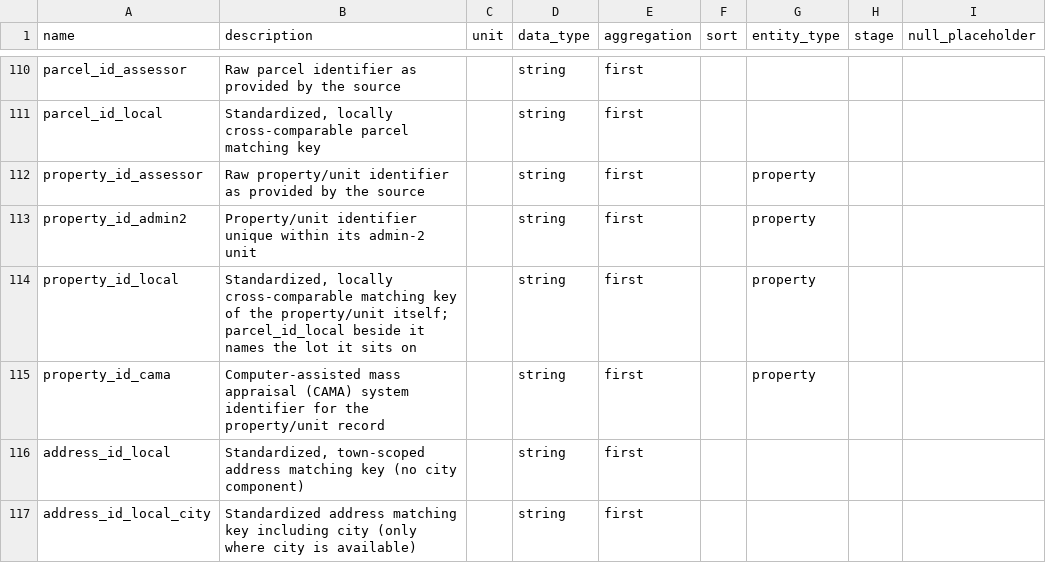
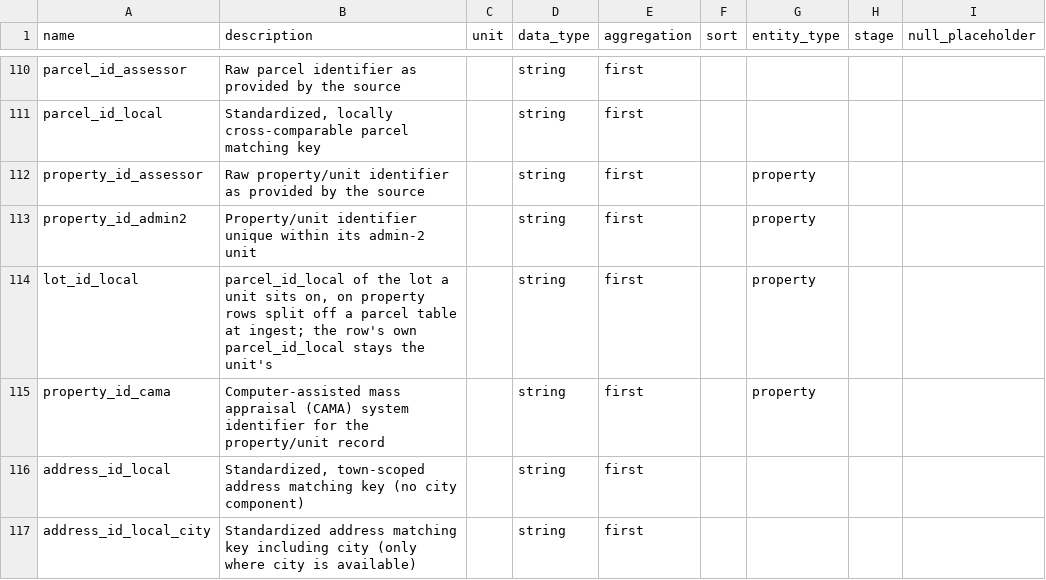
Before and after one commit to chrnolte/openplaces, a CSV file: src/openplaces/core/attribute_registry.csv, drawn as a sheet; only a part is shown, gaps mark what is left out.

Commit message:
Link stacked units to their lots through the link table instead of a rewritten key
Units keep their own keys and name their lot in lot_id_local. The link writer adds two exact passes and shares by lot area; curate sums over the link, a roll displacing split units per lot. Galveston: parcel total_value $151bn to $79bn.

```diff
--- a/src/openplaces/core/attribute_registry.csv
+++ b/src/openplaces/core/attribute_registry.csv
@@ -113,3 +113,3 @@ property_id_assessor,Raw property/unit identifier as provided by the source,,str
 property_id_admin2,Property/unit identifier unique within its admin-2 unit,,string,first,,property,
-property_id_local,"Standardized, locally cross-comparable matching key of the property/unit itself; parcel_id_local beside it names the lot it sits on",,string,first,,property,
+lot_id_local,"parcel_id_local of the lot a unit sits on, on property rows split off a parcel table at ingest; the row's own parcel_id_local stays the unit's",,string,first,,property,
 property_id_cama,Computer-assisted mass appraisal (CAMA) system identifier for the property/unit record,,string,first,,property,
```
Also changed, not shown: 13 other files.
